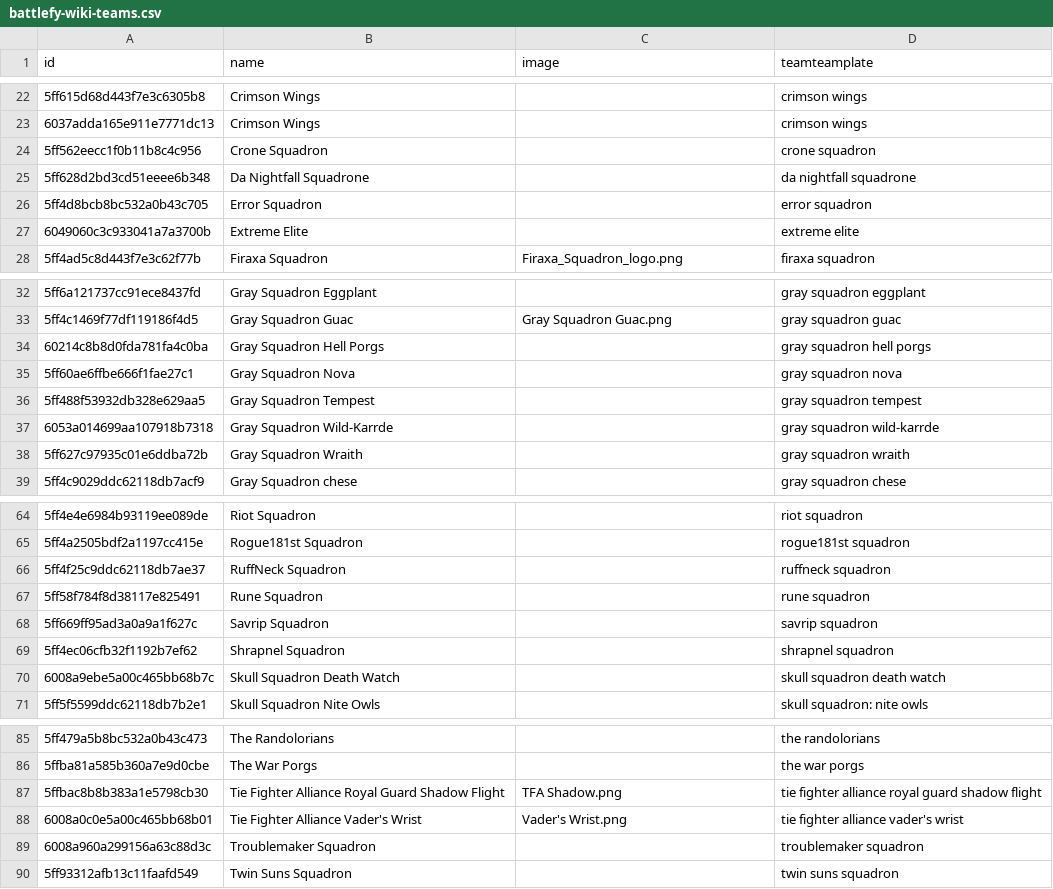
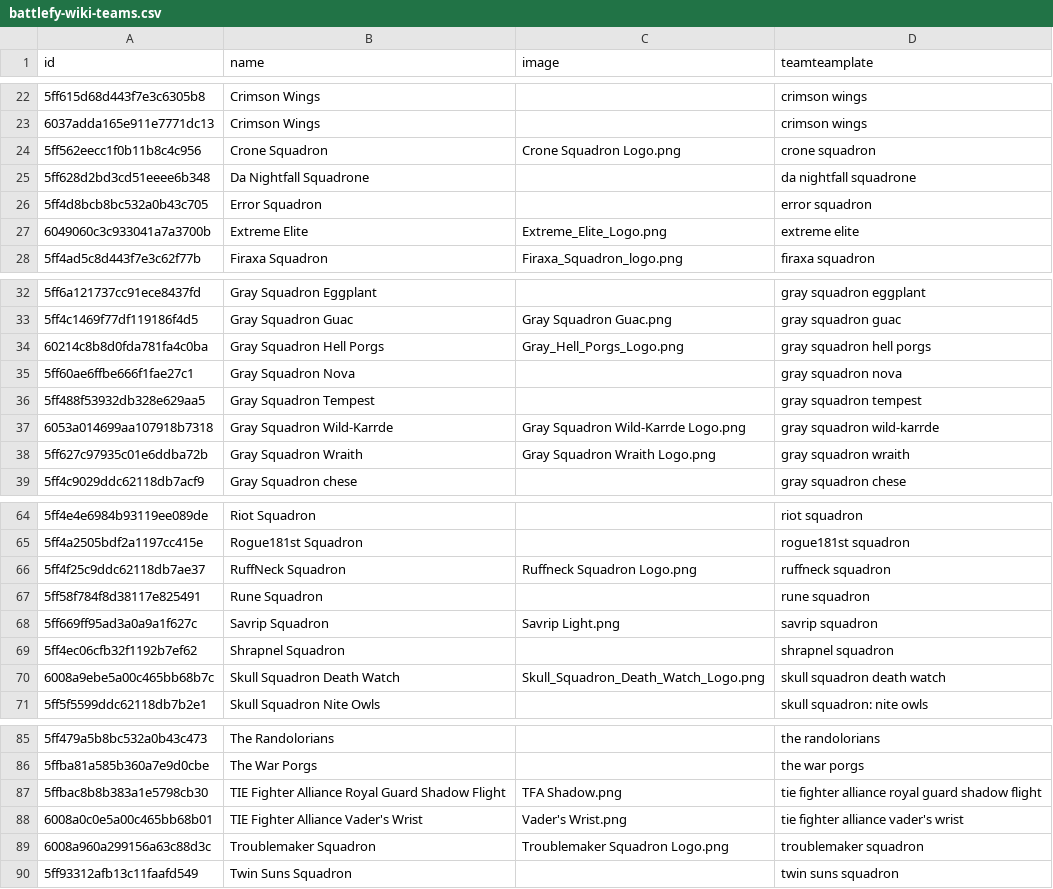
Before and after one commit to moff-wildfire/sws-battlefy, a CSV file: battlefy-wiki-teams.csv, drawn as a sheet; only a part is shown, gaps mark what is left out; the diff covers the shown part only.

Commit message:
Added new logos

```diff
--- a/battlefy-wiki-teams.csv
+++ b/battlefy-wiki-teams.csv
@@ -23,6 +23,6 @@ id,name,image,teamteamplate
 6037adda165e911e7771dc13,Crimson Wings,,crimson wings
-5ff562eecc1f0b11b8c4c956,Crone Squadron,,crone squadron
+5ff562eecc1f0b11b8c4c956,Crone Squadron,Crone Squadron Logo.png,crone squadron
 5ff628d2bd3cd51eeee6b348,Da Nightfall Squadrone,,da nightfall squadrone
 5ff4d8bcb8bc532a0b43c705,Error Squadron,,error squadron
-6049060c3c933041a7a3700b,Extreme Elite,,extreme elite
+6049060c3c933041a7a3700b,Extreme Elite,Extreme_Elite_Logo.png,extreme elite
 5ff4ad5c8d443f7e3c62f77b,Firaxa Squadron,Firaxa_Squadron_logo.png,firaxa squadron
@@ -33,7 +33,7 @@ id,name,image,teamteamplate
 5ff4c1469f77df119186f4d5,Gray Squadron Guac,Gray Squadron Guac.png,gray squadron guac
-60214c8b8d0fda781fa4c0ba,Gray Squadron Hell Porgs,,gray squadron hell porgs
+60214c8b8d0fda781fa4c0ba,Gray Squadron Hell Porgs,Gray_Hell_Porgs_Logo.png,gray squadron hell porgs
 5ff60ae6ffbe666f1fae27c1,Gray Squadron Nova,,gray squadron nova
 5ff488f53932db328e629aa5,Gray Squadron Tempest,,gray squadron tempest
-6053a014699aa107918b7318,Gray Squadron Wild-Karrde,,gray squadron wild-karrde
-5ff627c97935c01e6ddba72b,Gray Squadron Wraith,,gray squadron wraith
+6053a014699aa107918b7318,Gray Squadron Wild-Karrde,Gray Squadron Wild-Karrde Logo.png,gray squadron wild-karrde
+5ff627c97935c01e6ddba72b,Gray Squadron Wraith,Gray Squadron Wraith Logo.png,gray squadron wraith
 5ff4c9029ddc62118db7acf9,Gray Squadron chese,,gray squadron chese
@@ -65,7 +65,7 @@ id,name,image,teamteamplate
 5ff4a2505bdf2a1197cc415e,Rogue181st Squadron,,rogue181st squadron
-5ff4f25c9ddc62118db7ae37,RuffNeck Squadron,,ruffneck squadron
+5ff4f25c9ddc62118db7ae37,RuffNeck Squadron,Ruffneck Squadron Logo.png,ruffneck squadron
 5ff58f784f8d38117e825491,Rune Squadron,,rune squadron
-5ff669ff95ad3a0a9a1f627c,Savrip Squadron,,savrip squadron
+5ff669ff95ad3a0a9a1f627c,Savrip Squadron,Savrip Light.png,savrip squadron
 5ff4ec06cfb32f1192b7ef62,Shrapnel Squadron,,shrapnel squadron
-6008a9ebe5a00c465bb68b7c,Skull Squadron Death Watch,,skull squadron death watch
+6008a9ebe5a00c465bb68b7c,Skull Squadron Death Watch,Skull_Squadron_Death_Watch_Logo.png,skull squadron death watch
 5ff5f5599ddc62118db7b2e1,Skull Squadron Nite Owls,,skull squadron: nite owls
@@ -86,5 +86,5 @@ id,name,image,teamteamplate
 5ffba81a585b360a7e9d0cbe,The War Porgs,,the war porgs
-5ffbac8b8b383a1e5798cb30,Tie Fighter Alliance Royal Guard Shadow Flight,TFA Shadow.png,tie fighter alliance royal guard shadow flight
-6008a0c0e5a00c465bb68b01,Tie Fighter Alliance Vader's Wrist,Vader's Wrist.png,tie fighter alliance vader's wrist
-6008a960a299156a63c88d3c,Troublemaker Squadron,,troublemaker squadron
+5ffbac8b8b383a1e5798cb30,TIE Fighter Alliance Royal Guard Shadow Flight,TFA Shadow.png,tie fighter alliance royal guard shadow flight
+6008a0c0e5a00c465bb68b01,TIE Fighter Alliance Vader's Wrist,Vader's Wrist.png,tie fighter alliance vader's wrist
+6008a960a299156a63c88d3c,Troublemaker Squadron,Troublemaker Squadron Logo.png,troublemaker squadron
 5ff93312afb13c11faafd549,Twin Suns Squadron,,twin suns squadron
```
Also changed, not shown: 2 edited cells elsewhere in this file.
